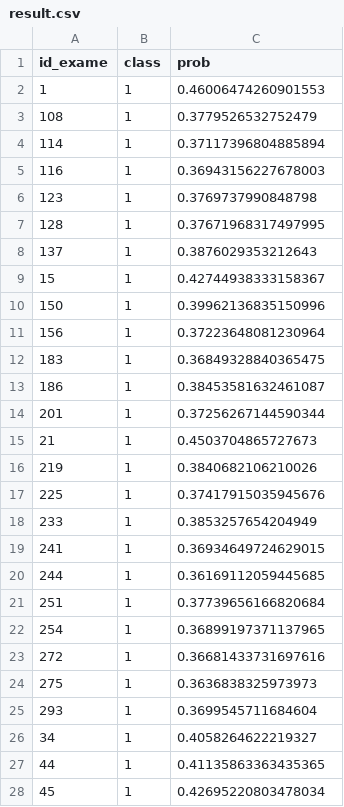
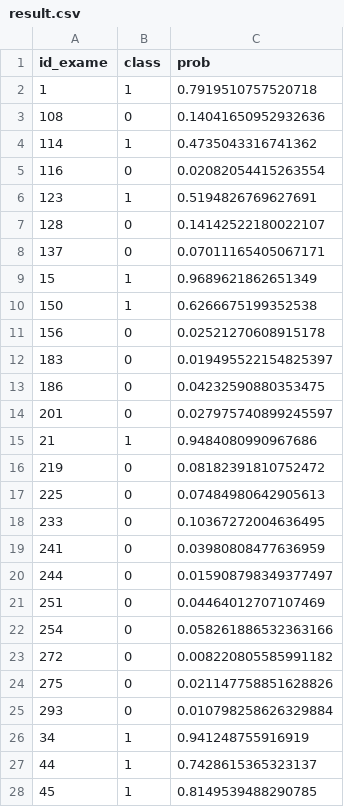
Before and after one commit to barrosfabio/covid-sp, a CSV file: Result/result.csv, drawn as a sheet; only a part is shown; the diff covers the shown part only.

Commit message:
Making dataset imbalanced and implementing SMOTE

```diff
--- a/Result/result.csv
+++ b/Result/result.csv
@@ -1,28 +1,28 @@
 id_exame,class,prob
-1,1,0.46006474260901553
-108,1,0.3779526532752479
-114,1,0.37117396804885894
-116,1,0.36943156227678003
-123,1,0.3769737990848798
-128,1,0.37671968317497995
-137,1,0.3876029353212643
-15,1,0.42744938333158367
-150,1,0.39962136835150996
-156,1,0.37223648081230964
-183,1,0.36849328840365475
-186,1,0.38453581632461087
-201,1,0.37256267144590344
-21,1,0.4503704865727673
-219,1,0.3840682106210026
-225,1,0.37417915035945676
-233,1,0.3853257654204949
-241,1,0.36934649724629015
-244,1,0.36169112059445685
-251,1,0.37739656166820684
-254,1,0.36899197371137965
-272,1,0.36681433731697616
-275,1,0.3636838325973973
-293,1,0.3699545711684604
-34,1,0.4058264622219327
-44,1,0.41135863363435365
-45,1,0.42695220803478034
+1,1,0.7919510757520718
+108,0,0.14041650952932636
+114,1,0.4735043316741362
+116,0,0.02082054415263554
+123,1,0.5194826769627691
+128,0,0.14142522180022107
+137,0,0.07011165405067171
+15,1,0.9689621862651349
+150,1,0.6266675199352538
+156,0,0.02521270608915178
+183,0,0.019495522154825397
+186,0,0.04232590880353475
+201,0,0.027975740899245597
+21,1,0.9484080990967686
+219,0,0.08182391810752472
+225,0,0.07484980642905613
+233,0,0.10367272004636495
+241,0,0.03980808477636959
+244,0,0.015908798349377497
+251,0,0.04464012707107469
+254,0,0.058261886532363166
+272,0,0.008220805585991182
+275,0,0.021147758851628826
+293,0,0.010798258626329884
+34,1,0.941248755916919
+44,1,0.7428615365323137
+45,1,0.8149539488290785
```
Also changed, not shown: 4 edited cells elsewhere in this file, 35 other files.
